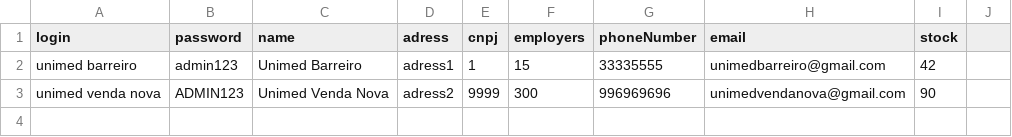
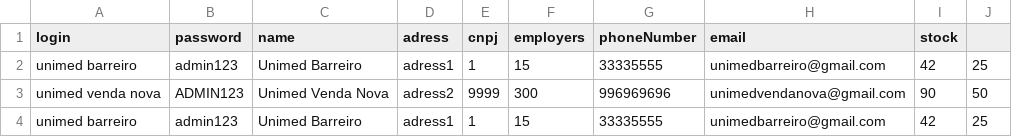
Before and after one commit to mfrodrigo/Sistema-covid-19, a CSV file: src/Clinica/Database.csv, drawn as a sheet.

```diff
--- a/src/Clinica/Database.csv
+++ b/src/Clinica/Database.csv
@@ -1,3 +1,4 @@
 login,password,name,adress,cnpj,employers,phoneNumber,email,stock
-unimed barreiro,admin123,Unimed Barreiro,adress1,1,15,33335555,unimedbarreiro@gmail.com,42
-unimed venda nova,ADMIN123,Unimed Venda Nova,adress2,9999,300,996969696,unimedvendanova@gmail.com,90
+unimed barreiro,admin123,Unimed Barreiro,adress1,1,15,33335555,unimedbarreiro@gmail.com,42,25
+unimed venda nova,ADMIN123,Unimed Venda Nova,adress2,9999,300,996969696,unimedvendanova@gmail.com,90,50
+unimed barreiro,admin123,Unimed Barreiro,adress1,1,15,33335555,unimedbarreiro@gmail.com,42,25
```
Also changed, not shown: 11 other files.
